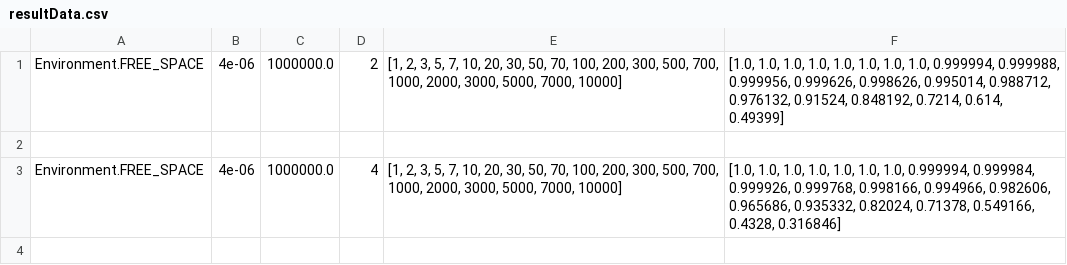
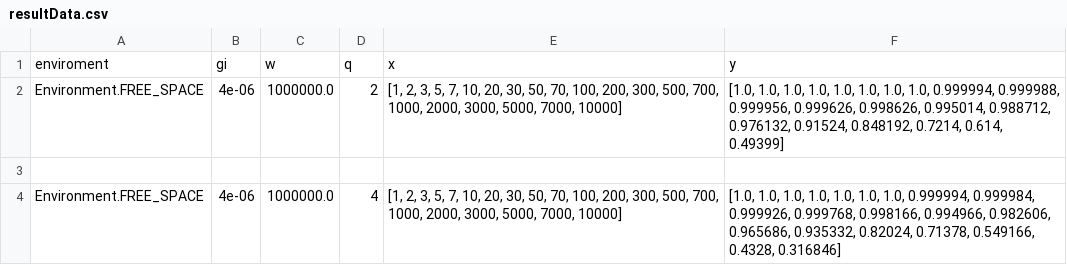
Before and after one commit to k1ltr0h/HaLow_Sim, a CSV file: Resultados/resultData.csv, drawn as a sheet; only a part is shown; the shorter side is filled out with more unchanged rows; the diff names each change by its address in the sheet, - before the commit and + after, or states it on an @@ line.

```diff
--- a/Resultados/resultData.csv
+++ b/Resultados/resultData.csv
+row 1: enviroment | gi | w | q | x | y
```
Also changed, not shown: 7 other files.
